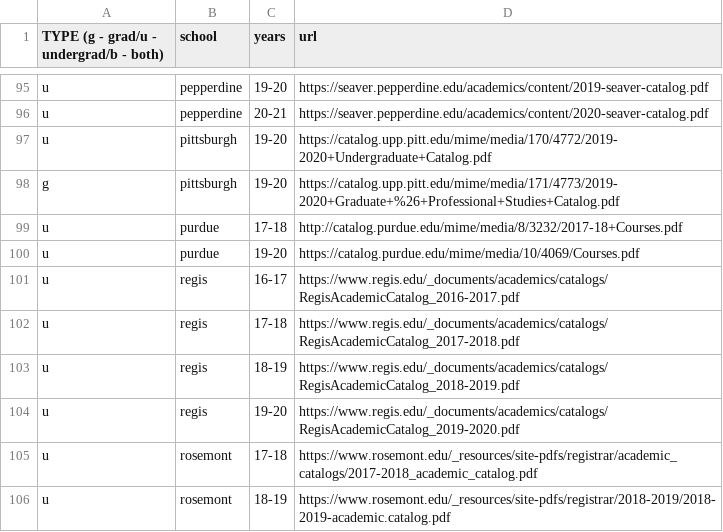
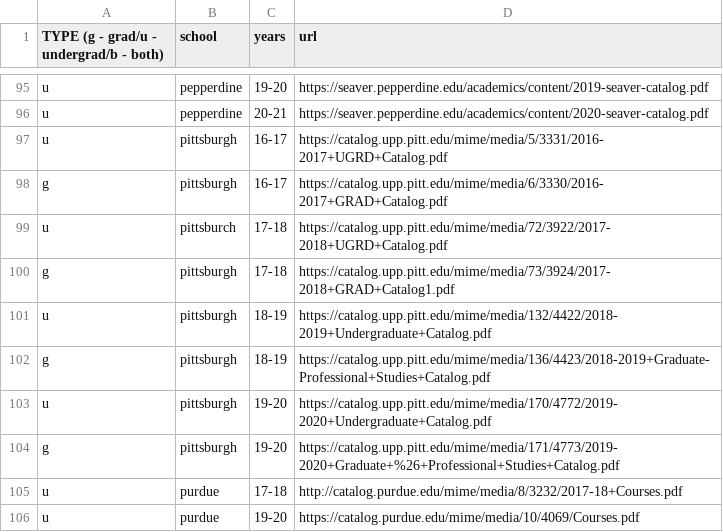
Before and after one commit to Valparaiso-Data-Science/general-course-relevance-discovery, a CSV file: devel/fetchpdfs/urls.csv, drawn as a sheet; only a part is shown, gaps mark what is left out; the shorter side is filled out with more unchanged rows.

Commit message:
Update urls.csv
pittsburgh

```diff
--- a/devel/fetchpdfs/urls.csv
+++ b/devel/fetchpdfs/urls.csv
@@ -96,2 +96,8 @@ u,pepperdine,19-20,https://seaver.pepperdine.edu/academics/content/2019-seaver-c
 u,pepperdine,20-21,https://seaver.pepperdine.edu/academics/content/2020-seaver-catalog.pdf
+u,pittsburgh,16-17,https://catalog.upp.pitt.edu/mime/media/5/3331/2016-2017+UGRD+Catalog.pdf
+g,pittsburgh,16-17,https://catalog.upp.pitt.edu/mime/media/6/3330/2016-2017+GRAD+Catalog.pdf
+u,pittsburch,17-18,https://catalog.upp.pitt.edu/mime/media/72/3922/2017-2018+UGRD+Catalog.pdf
+g,pittsburgh,17-18,https://catalog.upp.pitt.edu/mime/media/73/3924/2017-2018+GRAD+Catalog1.pdf
+u,pittsburgh,18-19,https://catalog.upp.pitt.edu/mime/media/132/4422/2018-2019+Undergraduate+Catalog.pdf
+g,pittsburgh,18-19,https://catalog.upp.pitt.edu/mime/media/136/4423/2018-2019+Graduate-Professional+Studies+Catalog.pdf
 u,pittsburgh,19-20,https://catalog.upp.pitt.edu/mime/media/170/4772/2019-2020+Undergraduate+Catalog.pdf
```
